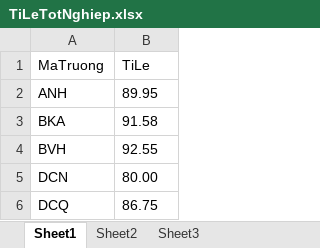
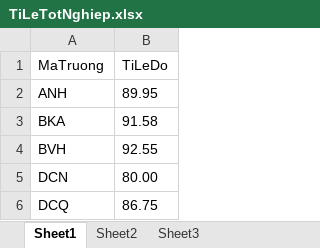
Before and after one commit to BinhMai/Luan_An, an Excel workbook: TiLeTotNghiep.xlsx, sheet Sheet1, drawn as a sheet; only a part is shown; values as stored, in another font and other column widths than the file's, no borders; the diff names each change by its address in the sheet, - before the commit and + after, or states it on an @@ line.

Commit message:
show mess all list school not have tiledo

```diff
--- a/TiLeTotNghiep.xlsx (sheet Sheet1)
+++ b/TiLeTotNghiep.xlsx (sheet Sheet1)
-B1: TiLe
+B1: TiLeDo
```
Also changed, not shown: 6 other files.
